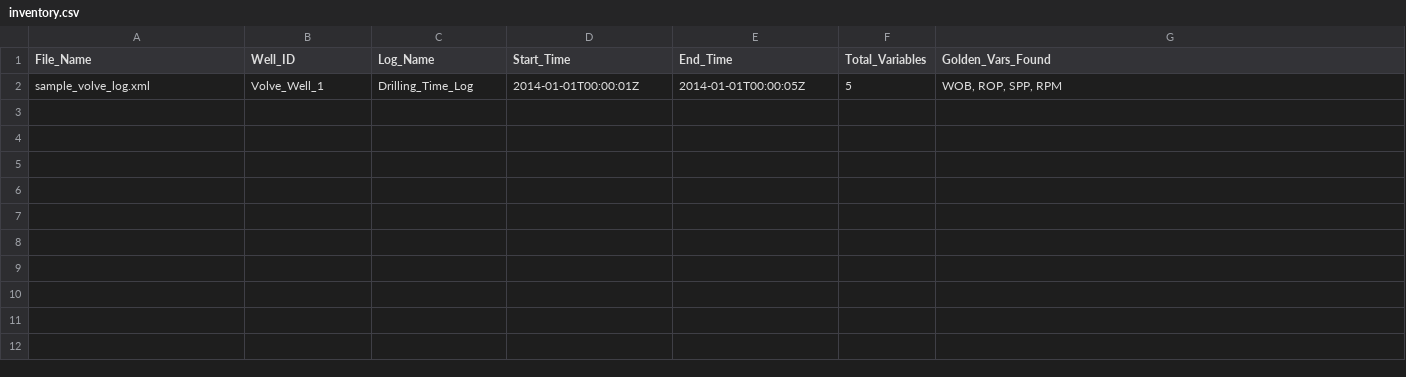
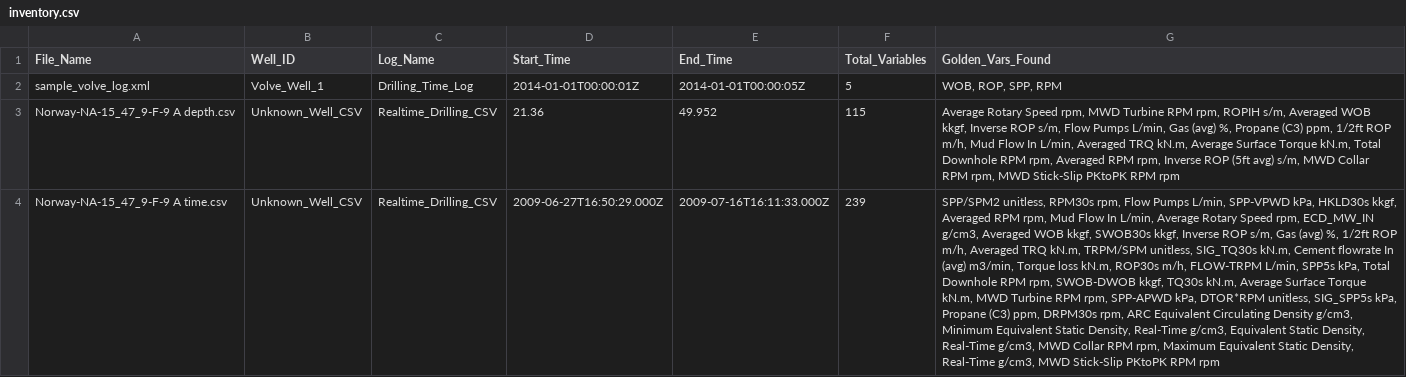
Before and after one commit to helu122/Drilling_RCA_Project, a CSV file: results_archive/05_data_inventory/inventory.csv, drawn as a sheet; the diff names each change by its address in the sheet, - before the commit and + after, or states it on an @@ line.

```diff
--- a/results_archive/05_data_inventory/inventory.csv
+++ b/results_archive/05_data_inventory/inventory.csv
+row 3: Norway-NA-15_47_9-F-9 A depth.csv | Unknown_Well_CSV | Realtime_Drilling_CSV | 21.36 | 49.952 | 115 | Average Rotary Speed rpm, MWD Turbine RPM rpm, ROPIH s/m, Averaged WOB kkgf, Inverse ROP s/m, Flow Pumps L/min, Gas (avg) %, Propane (C3) ppm, 1/2ft ROP m/h, Mud Flow In L/min, Averaged TRQ kN.m, Average Surface Torque kN.m, Total Downhole RPM rpm, Averaged RPM rpm, Inverse ROP (5ft avg) s/m, MWD Collar RPM rpm, MWD Stick-Slip PKtoPK RPM rpm
+row 4: Norway-NA-15_47_9-F-9 A time.csv | Unknown_Well_CSV | Realtime_Drilling_CSV | 2009-06-27T16:50:29.000Z | 2009-07-16T16:11:33.000Z | 239 | SPP/SPM2 unitless, RPM30s rpm, Flow Pumps L/min, SPP-VPWD kPa, HKLD30s kkgf, Averaged RPM rpm, Mud Flow In L/min, Average Rotary Speed rpm, ECD_MW_IN g/cm3, Averaged WOB kkgf, SWOB30s kkgf, Inverse ROP s/m, Gas (avg) %, 1/2ft ROP m/h, Averaged TRQ kN.m, TRPM/SPM unitless, SIG_TQ30s kN.m, Cement flowrate In (avg) m3/min, Torque loss kN.m, ROP30s m/h, FLOW-TRPM L/min, SPP5s kPa, Total Downhole RPM rpm, SWOB-DWOB kkgf, TQ30s kN.m, Average Surface Torque kN.m, MWD Turbine RPM rpm, SPP-APWD kPa, DTOR*RPM unitless, SIG_SPP5s kPa, Propane (C3) ppm, DRPM30s rpm, ARC Equivalent Circulating Density g/cm3, Minimum Equivalent Static Density, Real-Time g/cm3, Equivalent Static Density, Real-Time g/cm3, MWD Collar RPM rpm, Maximum Equivalent Static Density, Real-Time g/cm3, MWD Stick-Slip PKtoPK RPM rpm
```
Also changed, not shown: 10 other files.
